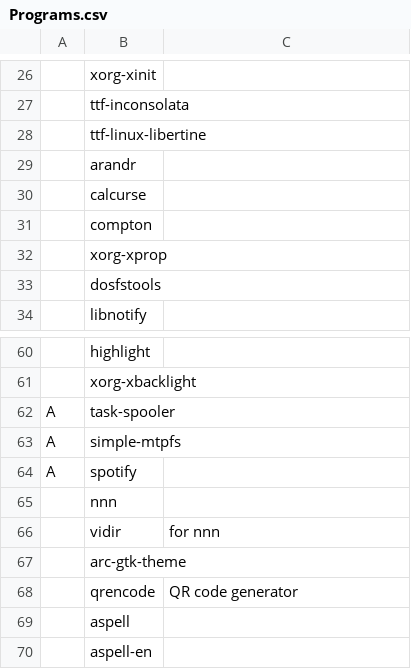
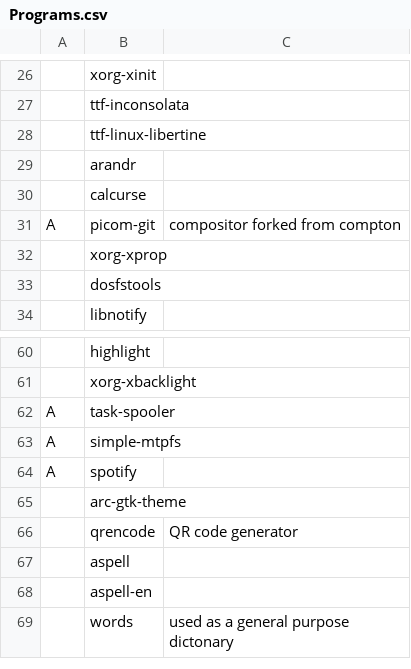
Before and after one commit to Gavinok/scripts, a CSV file: garbs/Programs.csv, drawn as a sheet; only a part is shown, gaps mark what is left out; the shorter side is filled out with more unchanged rows; removed rows and columns are numbered as before the commit, all else as after; the diff names each change by its address in the sheet, - before the commit and + after, or states it on an @@ line.

Commit message:
removed Programs i dont use and replaced compton with picom

```diff
--- a/garbs/Programs.csv
+++ b/garbs/Programs.csv
-row 31:  | compton
+row 31: A | picom-git | compositor forked from compton
-row 65:  | nnn
-row 66:  | vidir | for nnn
```
